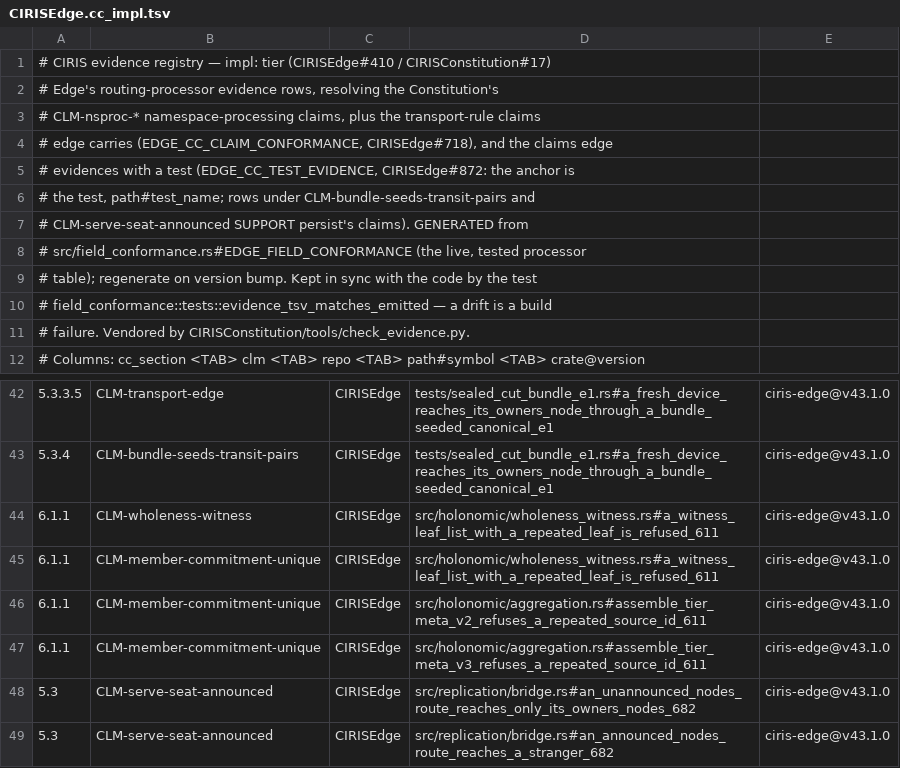
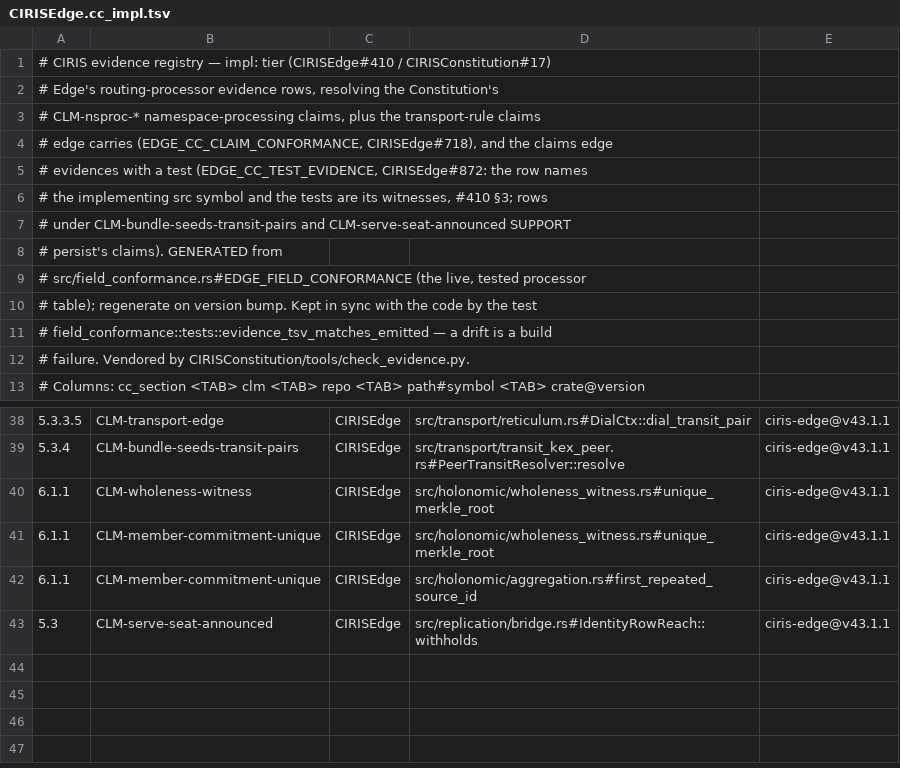
Before and after one commit to CIRISAI/CIRISEdge, a TSV file: evidence/CIRISEdge.cc_impl.tsv, drawn as a sheet; only a part is shown, gaps mark what is left out; removed rows and columns are numbered as before the commit, all else as after; the diff covers the shown part only; the diff names each change by its address in the sheet, - before the commit and + after, or states it on an @@ line.

```diff
--- a/evidence/CIRISEdge.cc_impl.tsv
+++ b/evidence/CIRISEdge.cc_impl.tsv
-A5: …CIRISEdge#872: the anchor is
+A5: …CIRISEdge#872: the row names
-A6: # the test, path#test_name; rows under CLM-bundle-seeds-transit-pairs and
+A6: # the implementing src symbol and the tests are its witnesses, #410 §3; rows
-A7: # CLM-serve-seat-announced SUPPORT persist's claims). GENERATED from
+A7: # under CLM-bundle-seeds-transit-pairs and CLM-serve-seat-announced SUPPORT
+row 8: # persist's claims). GENERATED from
-D38: tests/sealed_cut_bundle_e1.rs#a_fresh_device_reaches_its_owners_node_through_a_bundle_seeded_canonical_e1
+D38: src/transport/reticulum.rs#DialCtx::dial_transit_pair
-E38:E42: ciris-edge@v43.1.0
+E38:E42: ciris-edge@v43.1.1
-D39: tests/sealed_cut_bundle_e1.rs#a_fresh_device_reaches_its_owners_node_through_a_bundle_seeded_canonical_e1
+D39: src/transport/transit_kex_peer.rs#PeerTransitResolver::resolve
-D40:D41: src/holonomic/wholeness_witness.rs#a_witness_leaf_list_with_a_repeated_leaf_is_refused_611
+D40:D41: src/holonomic/wholeness_witness.rs#unique_merkle_root
-D42: src/holonomic/aggregation.rs#assemble_tier_meta_v2_refuses_a_repeated_source_id_611
+D42: src/holonomic/aggregation.rs#first_repeated_source_id
-row 47: 6.1.1 | CLM-member-commitment-unique | CIRISEdge | src/holonomic/aggregation.rs#assemble_tier_meta_v3_refuses_a_repeated_source_id_611 | ciris-edge@v43.1.0
-D43: src/replication/bridge.rs#an_unannounced_nodes_route_reaches_only_its_owners_nodes_682
+D43: src/replication/bridge.rs#IdentityRowReach::withholds
-E43: ciris-edge@v43.1.0
+E43: ciris-edge@v43.1.1
-row 49: 5.3 | CLM-serve-seat-announced | CIRISEdge | src/replication/bridge.rs#an_announced_nodes_route_reaches_a_stranger_682 | ciris-edge@v43.1.0
```
Also changed, not shown: 5 removed rows and 30 edited cells elsewhere in this file, 4 other files.
